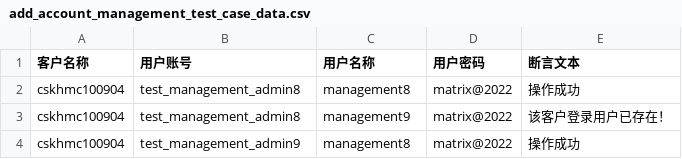
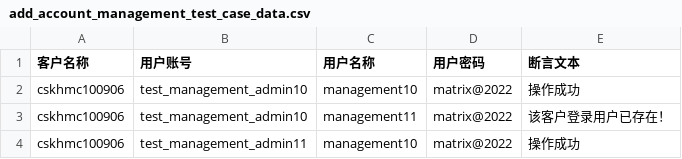
Before and after one commit to testzhaoxudong/common_slws, a CSV file: python_selenium/fypd/data/add_account_management_test_case_data.csv, drawn as a sheet.

Commit message:
fypd_add_tihuodan_management

```diff
--- a/python_selenium/fypd/data/add_account_management_test_case_data.csv
+++ b/python_selenium/fypd/data/add_account_management_test_case_data.csv
@@ -1,4 +1,4 @@
 客户名称,用户账号,用户名称,用户密码,断言文本
-cskhmc100904,test_management_admin8,management8,matrix@2022,操作成功
-cskhmc100904,test_management_admin8,management9,matrix@2022,该客户登录用户已存在！
-cskhmc100904,test_management_admin9,management8,matrix@2022,操作成功
+cskhmc100906,test_management_admin10,management10,matrix@2022,操作成功
+cskhmc100906,test_management_admin10,management11,matrix@2022,该客户登录用户已存在！
+cskhmc100906,test_management_admin11,management10,matrix@2022,操作成功
```
Also changed, not shown: python_selenium/fypd/data/add_customer_management_test_case_data.csv, python_selenium/fypd/data/add_tihuodan_management_test_data.csv, 1 other file.
